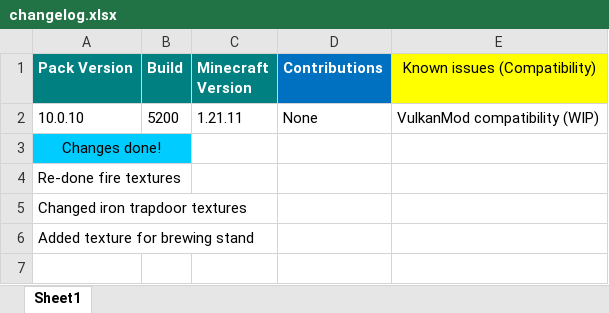
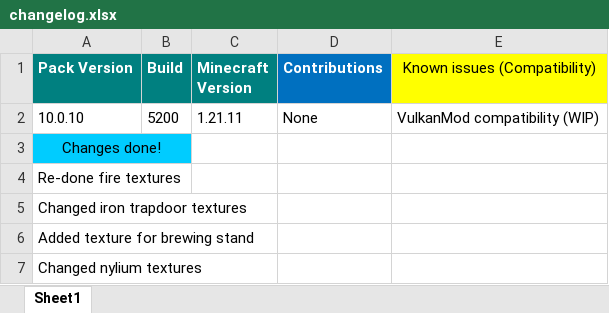
Before and after one commit to MrGlitchDogePE/Classic-Reimagined-RT3s, an Excel workbook: changelog.xlsx, sheet Sheet1, drawn as a sheet; values as stored, in another font and other column widths than the file's, no borders; the diff names each change by its address in the sheet, - before the commit and + after, or states it on an @@ line.

Commit message:
changed nylium textures

```diff
--- a/changelog.xlsx (sheet Sheet1)
+++ b/changelog.xlsx (sheet Sheet1)
+row 7: Changed nylium textures
```
Also changed, not shown: 4 other files.
